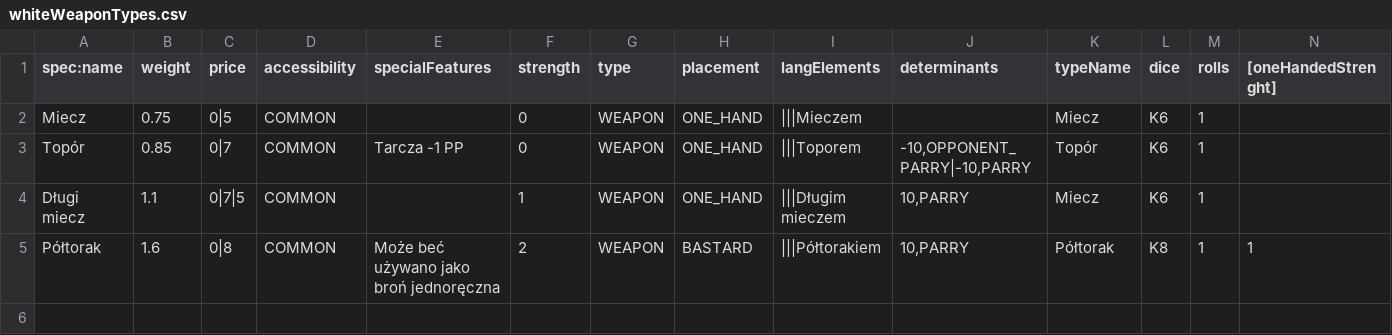
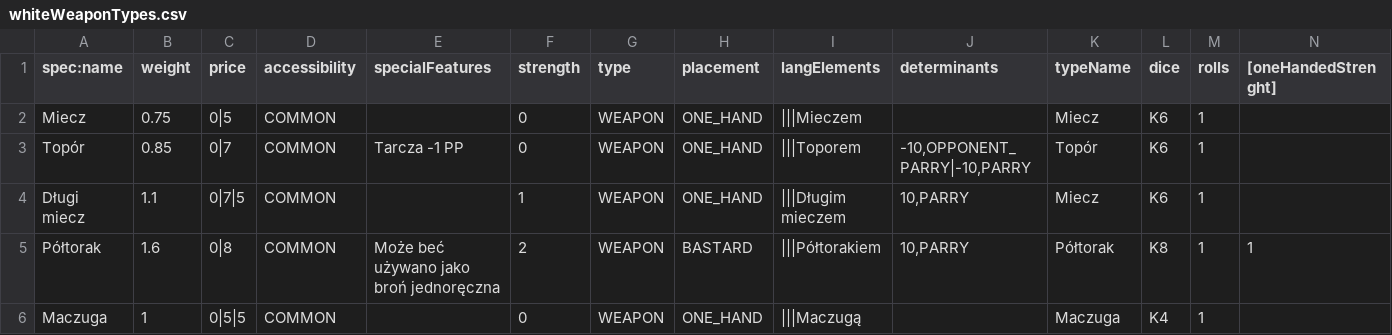
Before and after one commit to khuzzuk/WFRPCharSheet, a CSV file: src/main/resources/whiteWeaponTypes.csv, drawn as a sheet; only a part is shown; rows hold the shown columns only; the diff names each change by its address in the sheet, - before the commit and + after, or states it on an @@ line.

```diff
--- a/src/main/resources/whiteWeaponTypes.csv
+++ b/src/main/resources/whiteWeaponTypes.csv
+row 6: Maczuga | 1 | 0|5|5 | COMMON |  | 0 | WEAPON | ONE_HAND | |||Maczugą |  | Maczuga | K4 | 1
```
Also changed, not shown: 23 other files.
